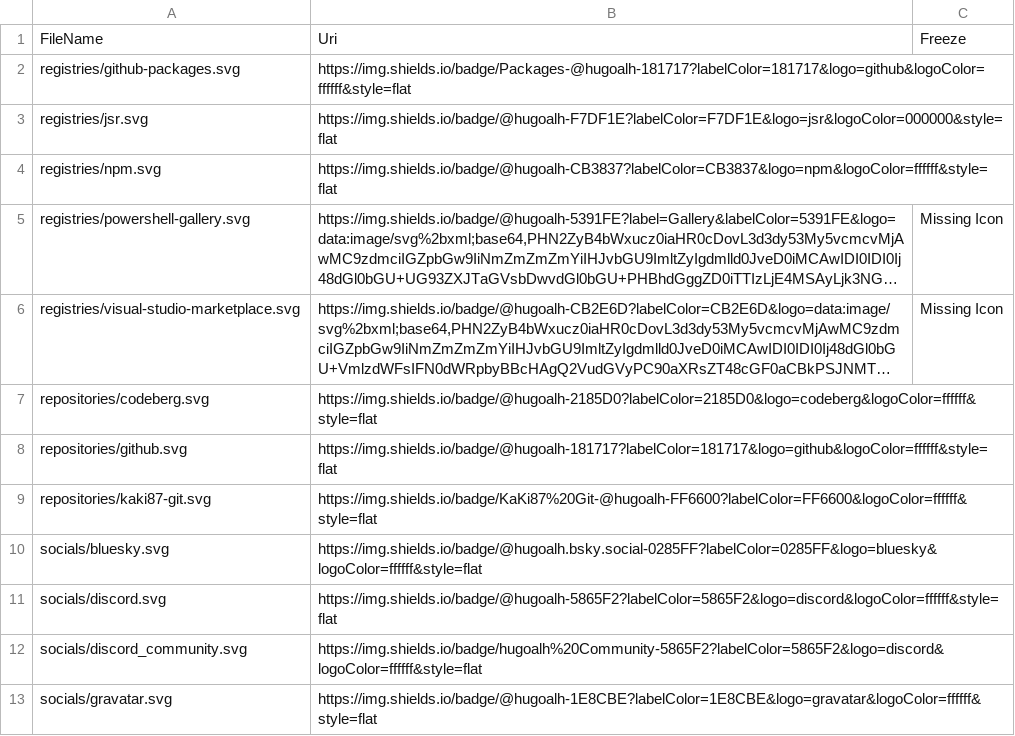
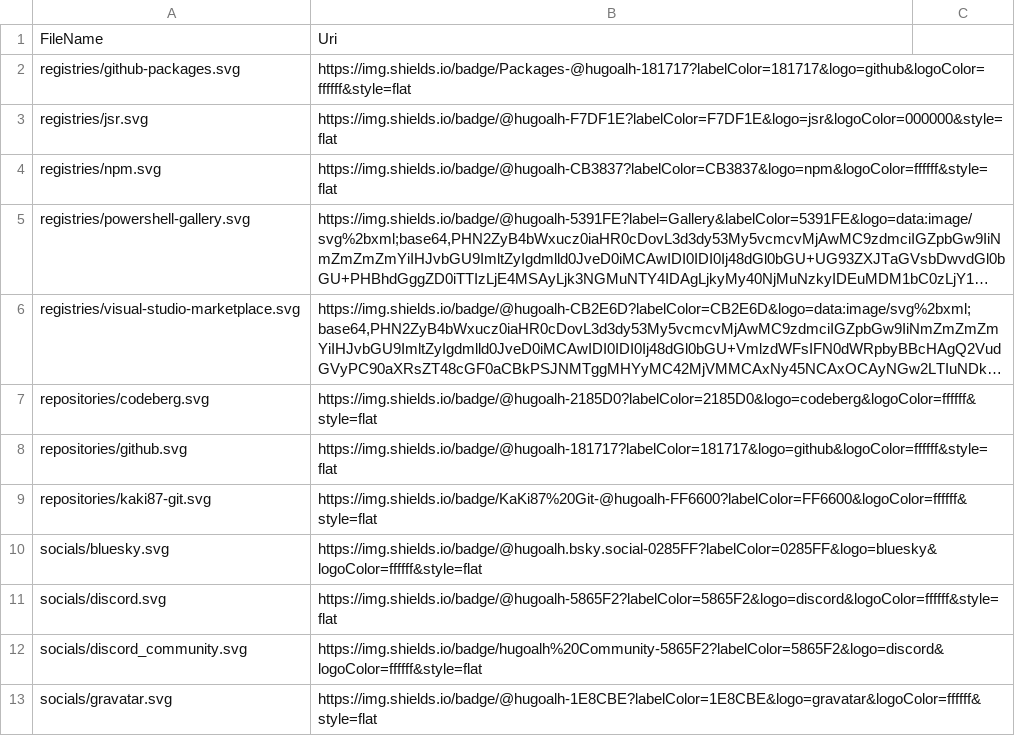
Before and after one commit to hugoalh/hugoalh, a TSV file: assets/badges/list.tsv, drawn as a sheet; only a part is shown; long unchanged cells end in …; the diff names each change by its address in the sheet, - before the commit and + after, or states it on an @@ line.

```diff
--- a/assets/badges/list.tsv
+++ b/assets/badges/list.tsv
-C1: Freeze
+C1: (empty)
-C5:C6: Missing Icon
+C5:C6: (empty)
```
Also changed, not shown: 1 other file.
